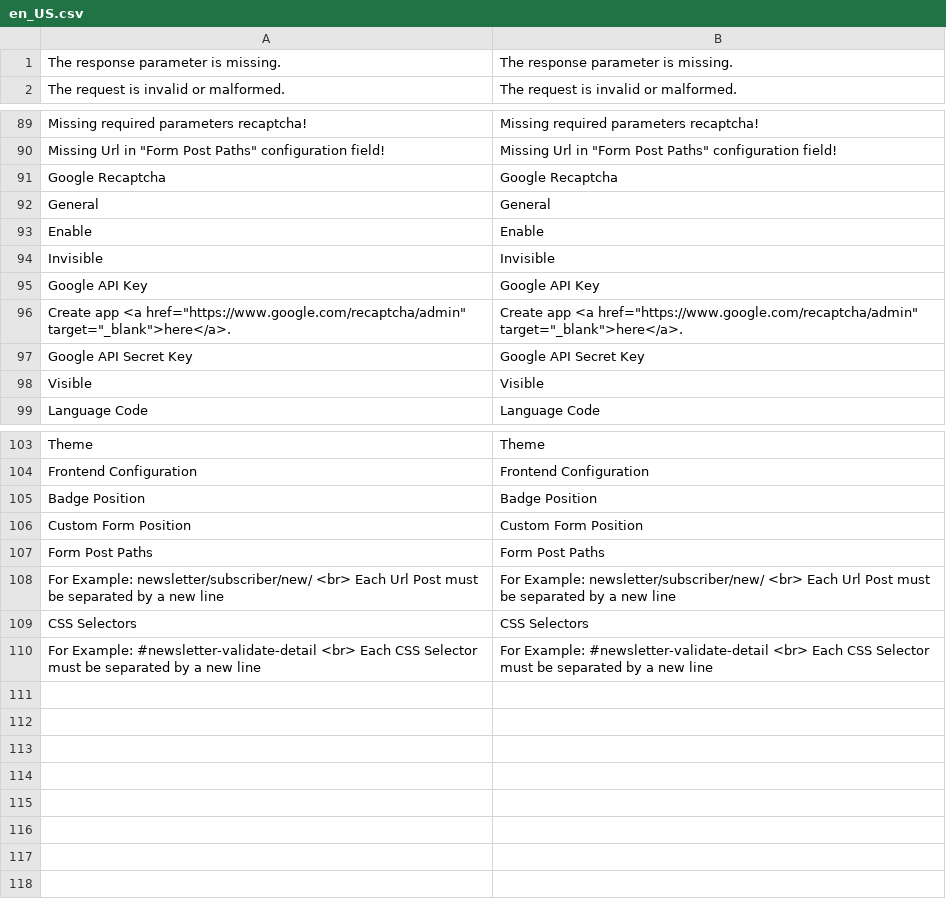
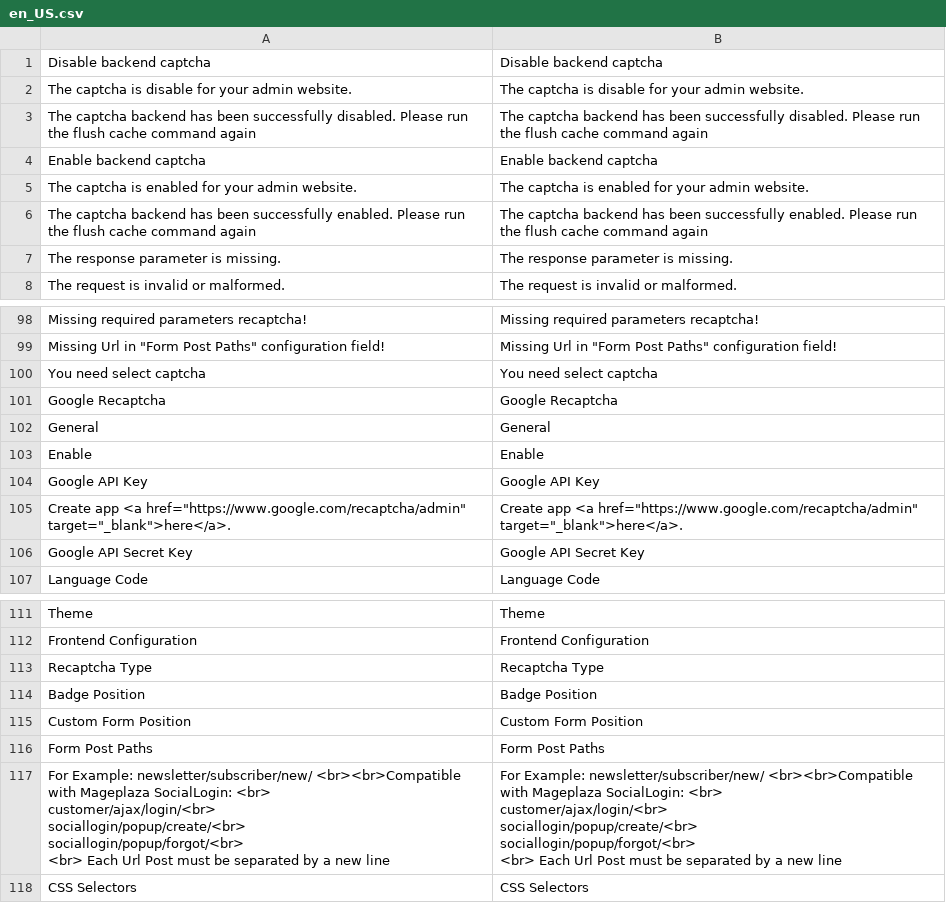
Before and after one commit to NelsonStudios/nelson, a CSV file: app/code/Mageplaza/GoogleRecaptcha/i18n/en_US.csv, drawn as a sheet; only a part is shown, gaps mark what is left out; removed rows and columns are numbered as before the commit, all else as after; ↵ is a line break in a cell; the diff covers the shown part only; the diff names each change by its address in the sheet, - before the commit and + after, or states it on an @@ line.

```diff
--- a/app/code/Mageplaza/GoogleRecaptcha/i18n/en_US.csv
+++ b/app/code/Mageplaza/GoogleRecaptcha/i18n/en_US.csv
+row 1: Disable backend captcha | Disable backend captcha
+row 2: The captcha is disable for your admin website. | The captcha is disable for your admin website.
+row 3: The captcha backend has been successfully disabled. Please run the flush cache command again | The captcha backend has been successfully disabled. Please run the flush cache command again
+row 4: Enable backend captcha | Enable backend captcha
+row 5: The captcha is enabled for your admin website. | The captcha is enabled for your admin website.
+row 6: The captcha backend has been successfully enabled. Please run the flush cache command again | The captcha backend has been successfully enabled. Please run the flush cache command again
+row 100: You need select captcha | You need select captcha
@@ row 94 moved to row 92: Invisible @@
@@ row 98 moved to row 91: Visible @@
+row 113: Recaptcha Type | Recaptcha Type
-row 108: For Example: newsletter/subscriber/new/ <br> Each Url Post must be separated by a new line | For Example: newsletter/subscriber/new/ <br> Each Url Post must be separated by a new line
+row 117: For Example: newsletter/subscriber/new/ <br><br>Compatible with Mageplaza SocialLogin: <br> ↵ customer/ajax/login/<br> ↵ sociallogin/popup/create/<br> ↵ sociallogin/popup/forgot/<br> ↵ <br> Each Url Post must be separated by a new line | For Example: newsletter/subscriber/new/ <br><br>Compatible with Mageplaza SocialLogin: <br> ↵ customer/ajax/login/<br> ↵ sociallogin/popup/create/<br> ↵ sociallogin/popup/forgot/<br> ↵ <br> Each Url Post must be separated by a new line
-row 110: For Example: #newsletter-validate-detail <br> Each CSS Selector must be separated by a new line | For Example: #newsletter-validate-detail <br> Each CSS Selector must be separated by a new line
```
Also changed, not shown: 1 added row elsewhere in this file, 29 other files.
